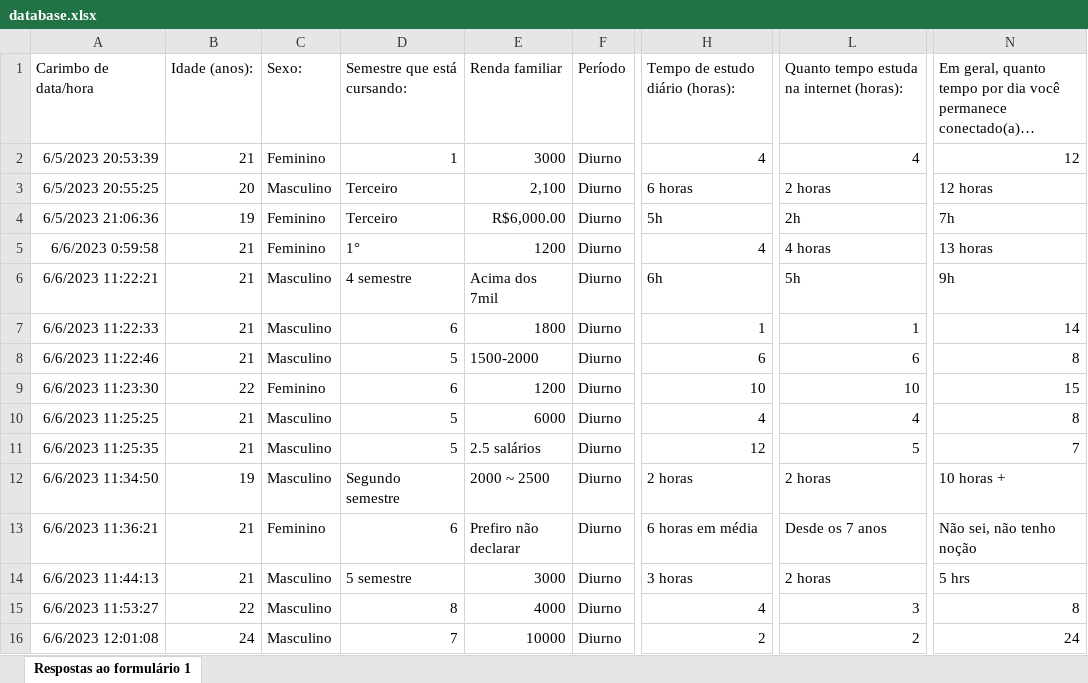
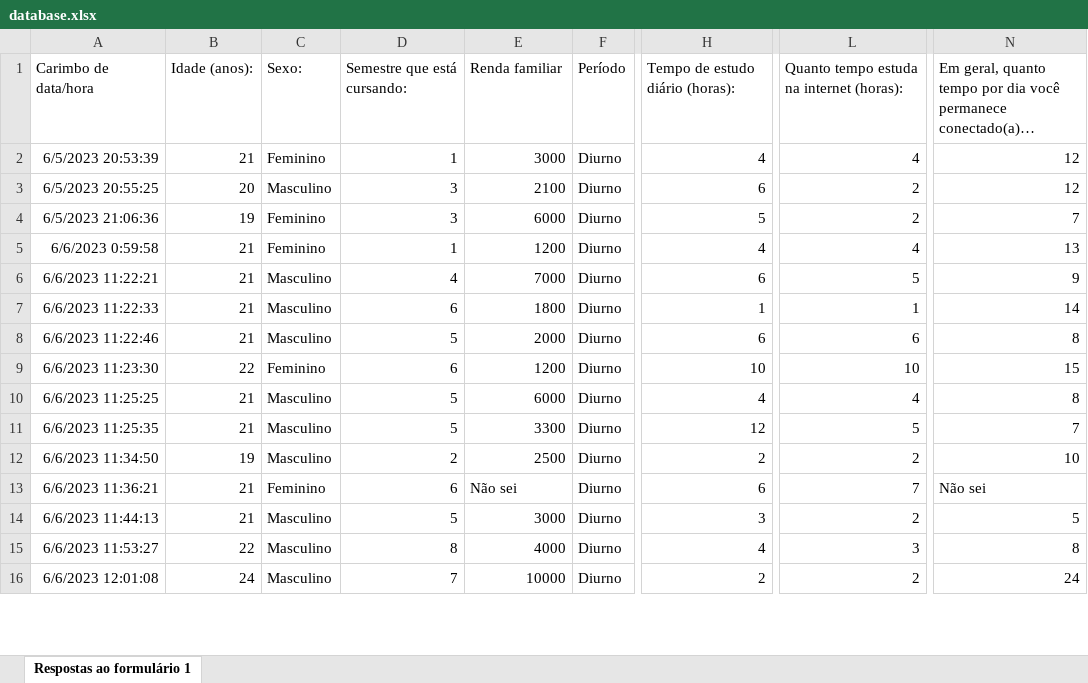
Before and after one commit to dlucasafj/Probabilidade-Estatistica, an Excel workbook: database.xlsx, sheet Respostas ao formulário 1, drawn as a sheet; only a part is shown, gaps mark what is left out; long unchanged cells end in …; values as stored, in another font and other column widths than the file's, no borders; charts and pictures not drawn; the diff covers the shown part only; the diff names each change by its address in the sheet, - before the commit and + after, or states it on an @@ line.

```diff
--- a/database.xlsx (sheet Respostas ao formulário 1)
+++ b/database.xlsx (sheet Respostas ao formulário 1)
-D3:D4: Terceiro
+D3:D4: 3
-E3: 2,100
+E3: 2100
-H3: 6 horas
+H3: 6
-L3: 2 horas
+L3: 2
-N3: 12 horas
+N3: 12
-E4: R$6,000.00
+E4: 6000
-H4: 5h
+H4: 5
-L4: 2h
+L4: 2
-N4: 7h
+N4: 7
-D5: 1°
+D5: 1
-L5: 4 horas
+L5: 4
-N5: 13 horas
+N5: 13
-D6: 4 semestre
+D6: 4
-E6: Acima dos 7mil
+E6: 7000
-H6: 6h
+H6: 6
-L6: 5h
+L6: 5
-N6: 9h
+N6: 9
-E8: 1500-2000
+E8: 2000
-E11: 2.5 salários
+E11: 3300
-D12: Segundo semestre
+D12: 2
-E12: 2000 ~ 2500
+E12: 2500
-H12: 2 horas
+H12: 2
-L12: 2 horas
+L12: 2
-N12: 10 horas +
+N12: 10
-E13: Prefiro não declarar
+E13: Não sei
-H13: 6 horas em média
+H13: 6
-L13: Desde os 7 anos
+L13: 7
-N13: Não sei, não tenho noção
+N13: Não sei
-D14: 5 semestre
+D14: 5
-H14: 3 horas
+H14: 3
-L14: 2 horas
+L14: 2
-N14: 5 hrs
+N14: 5
```
Also changed, not shown: 140 edited cells and cell formats elsewhere in this sheet.
